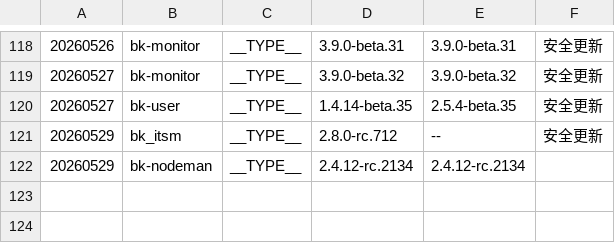
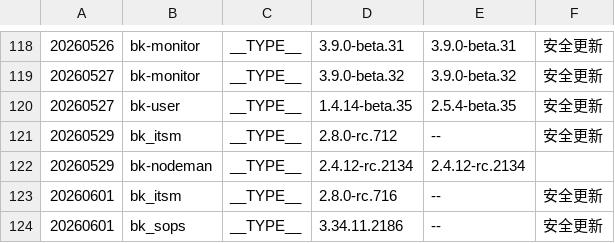
Before and after one commit to TencentBlueKing/BKDocs, a TSV file: ZH/DeploymentGuides/7.2/scripts/patches.tsv, drawn as a sheet; only a part is shown, gaps mark what is left out.

```diff
--- a/ZH/DeploymentGuides/7.2/scripts/patches.tsv
+++ b/ZH/DeploymentGuides/7.2/scripts/patches.tsv
@@ -122 +122,3 @@
 20260529	bk-nodeman	__TYPE__	2.4.12-rc.2134	2.4.12-rc.2134	
+20260601	bk_itsm	__TYPE__	2.8.0-rc.716	--	安全更新
+20260601	bk_sops	__TYPE__	3.34.11.2186	--	安全更新
```
Also changed, not shown: 3 other files.
